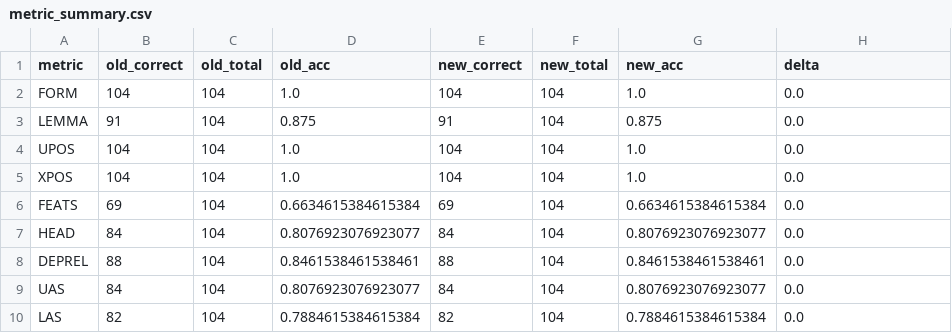
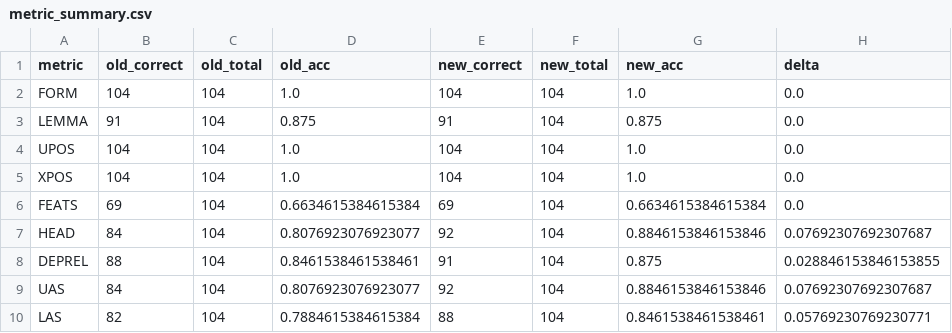
Before and after one commit to leoalenc/kadiweu, a CSV file: data/treebank/compare_report/metric_summary.csv, drawn as a sheet.

```diff
--- a/data/treebank/compare_report/metric_summary.csv
+++ b/data/treebank/compare_report/metric_summary.csv
@@ -6,5 +6,5 @@ XPOS,104,104,1.0,104,104,1.0,0.0
 FEATS,69,104,0.6634615384615384,69,104,0.6634615384615384,0.0
-HEAD,84,104,0.8076923076923077,84,104,0.8076923076923077,0.0
-DEPREL,88,104,0.8461538461538461,88,104,0.8461538461538461,0.0
-UAS,84,104,0.8076923076923077,84,104,0.8076923076923077,0.0
-LAS,82,104,0.7884615384615384,82,104,0.7884615384615384,0.0
+HEAD,84,104,0.8076923076923077,92,104,0.8846153846153846,0.07692307692307687
+DEPREL,88,104,0.8461538461538461,91,104,0.875,0.028846153846153855
+UAS,84,104,0.8076923076923077,92,104,0.8846153846153846,0.07692307692307687
+LAS,82,104,0.7884615384615384,88,104,0.8461538461538461,0.05769230769230771
```
Also changed, not shown: 5 other files.
